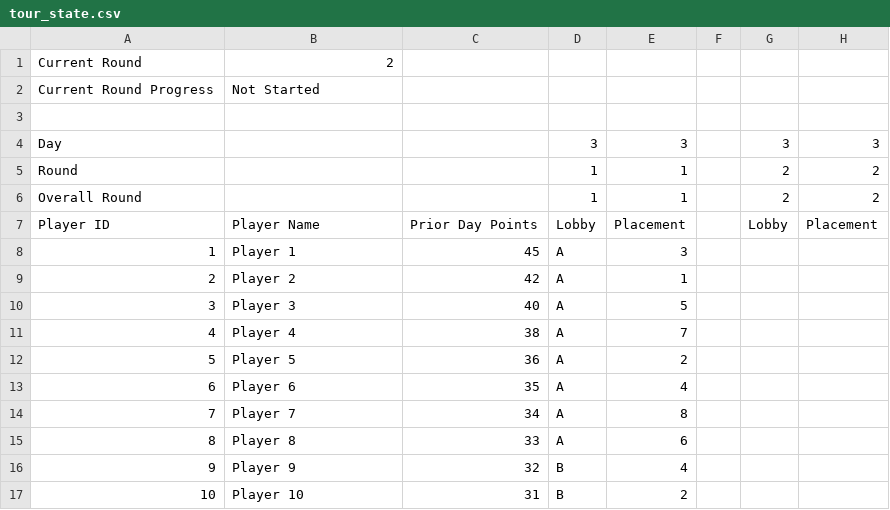
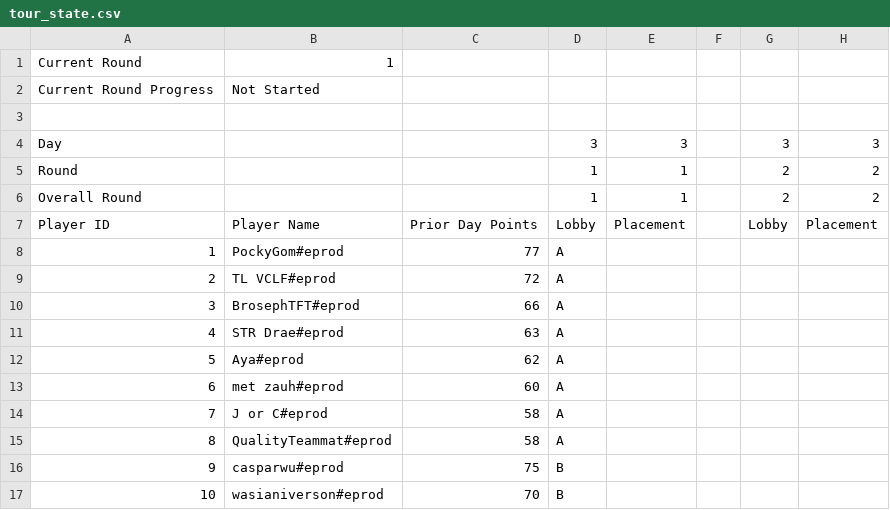
Before and after one commit to mbrosnan/tft-odds, a CSV file: staging/tour_state.csv, drawn as a sheet; only a part is shown; the diff covers the shown part only; the diff names each change by its address in the sheet, - before the commit and + after, or states it on an @@ line.

```diff
--- a/staging/tour_state.csv
+++ b/staging/tour_state.csv
-B1: 2
+B1: 1
-B8: Player 1
+B8: PockyGom#eprod
-C8: 45
+C8: 77
-E8: 3
+E8: (empty)
-B9: Player 2
+B9: TL VCLF#eprod
-C9: 42
+C9: 72
-E9: 1
+E9: (empty)
-B10: Player 3
+B10: BrosephTFT#eprod
-C10: 40
+C10: 66
-E10: 5
+E10: (empty)
-B11: Player 4
+B11: STR Drae#eprod
-C11: 38
+C11: 63
-E11: 7
+E11: (empty)
-B12: Player 5
+B12: Aya#eprod
-C12: 36
+C12: 62
-E12: 2
+E12: (empty)
-B13: Player 6
+B13: met zauh#eprod
-C13: 35
+C13: 60
-E13: 4
+E13: (empty)
-B14: Player 7
+B14: J or C#eprod
-C14: 34
+C14: 58
-E14: 8
+E14: (empty)
-B15: Player 8
+B15: QualityTeammat#eprod
-C15: 33
+C15: 58
-E15: 6
+E15: (empty)
-B16: Player 9
+B16: casparwu#eprod
-C16: 32
+C16: 75
-E16: 4
+E16: (empty)
-B17: Player 10
+B17: wasianiverson#eprod
-C17: 31
+C17: 70
-E17: 2
+E17: (empty)
```
Also changed, not shown: 66 edited cells elsewhere in this file, 12 other files.
